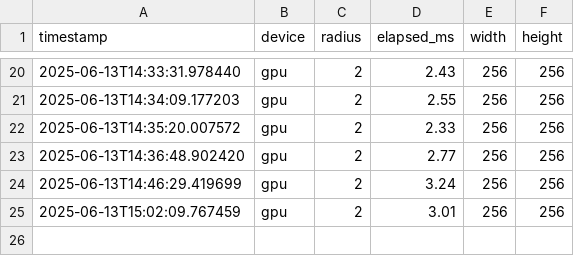
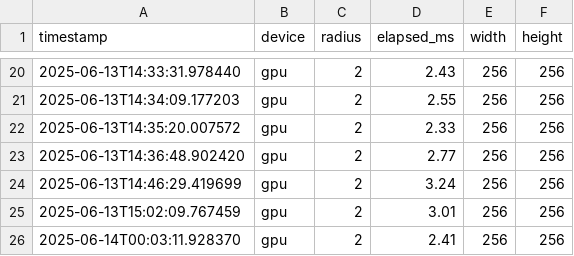
Before and after one commit to lucastoma/gatto-project-manager, a CSV file: app/logs/edge_blur_benchmarks.csv, drawn as a sheet; only a part is shown, gaps mark what is left out.

```diff
--- a/app/logs/edge_blur_benchmarks.csv
+++ b/app/logs/edge_blur_benchmarks.csv
@@ -25 +25,2 @@ timestamp,device,radius,elapsed_ms,width,height
 2025-06-13T15:02:09.767459,gpu,2,3.01,256,256
+2025-06-14T00:03:11.928370,gpu,2,2.41,256,256
```
Also changed, not shown: 57 other files.
